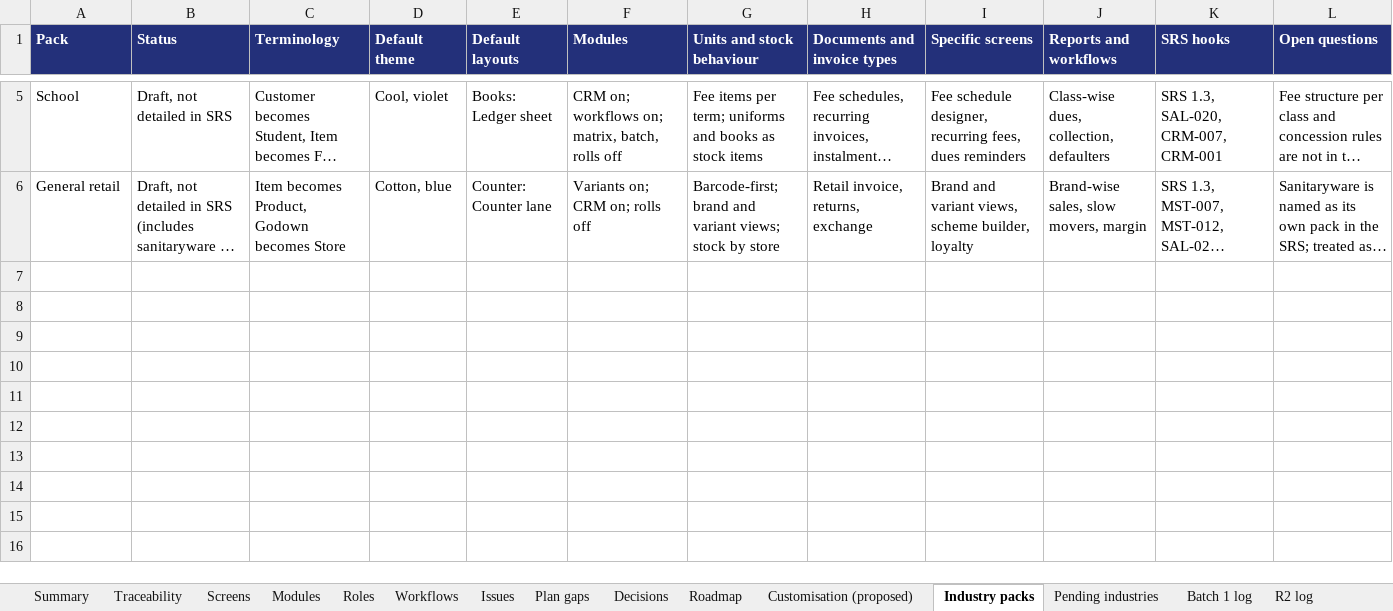
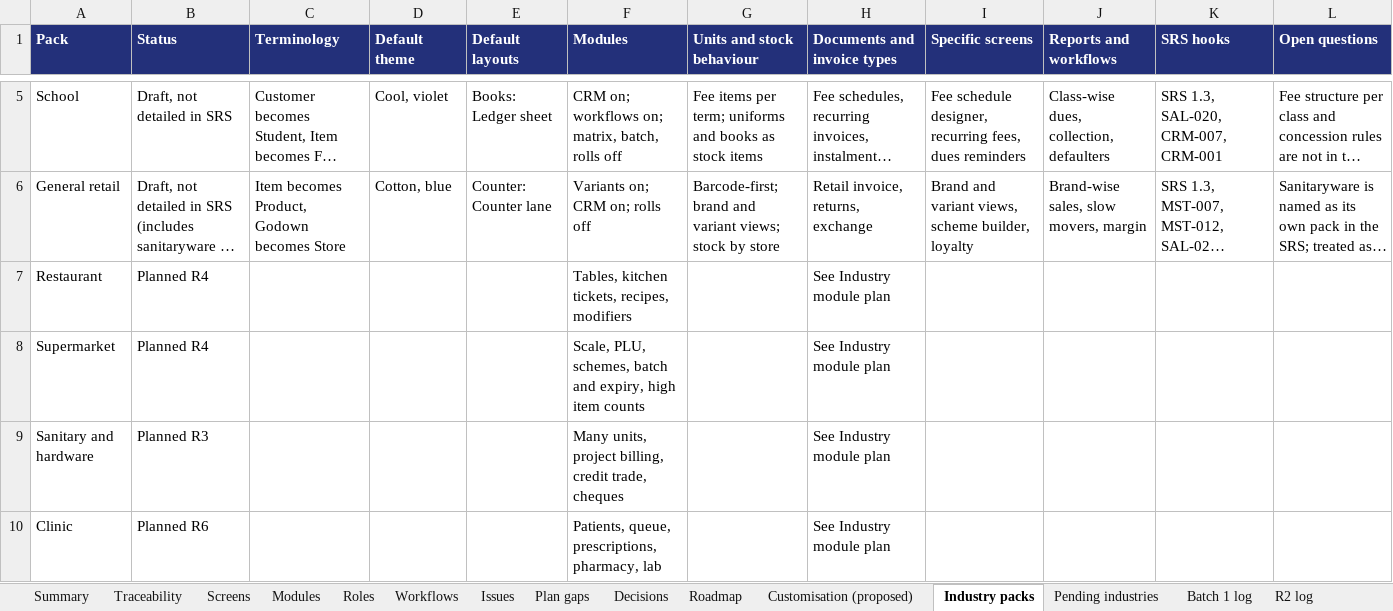
Before and after one commit to Farhann-i/erp-crm-platform-claude, an Excel workbook: docs/ERP_CRM_SRS_Traceability_R2.xlsx, sheet Industry packs, drawn as a sheet; only a part is shown, gaps mark what is left out; long unchanged cells end in …; values as stored, in another font and other column widths than the file's, no borders; the diff names each change by its address in the sheet, - before the commit and + after, or states it on an @@ line.

```diff
--- a/docs/ERP_CRM_SRS_Traceability_R2.xlsx (sheet Industry packs)
+++ b/docs/ERP_CRM_SRS_Traceability_R2.xlsx (sheet Industry packs)
+row 7: Restaurant | Planned R4 |  |  |  | Tables, kitchen tickets, recipes, modifiers |  | See Industry module plan
+row 8: Supermarket | Planned R4 |  |  |  | Scale, PLU, schemes, batch and expiry, high item counts |  | See Industry module plan
+row 9: Sanitary and hardware | Planned R3 |  |  |  | Many units, project billing, credit trade, cheques |  | See Industry module plan
+row 10: Clinic | Planned R6 |  |  |  | Patients, queue, prescriptions, pharmacy, lab |  | See Industry module plan
```
Also changed, not shown: sheet Decisions, other sheet tabs.
